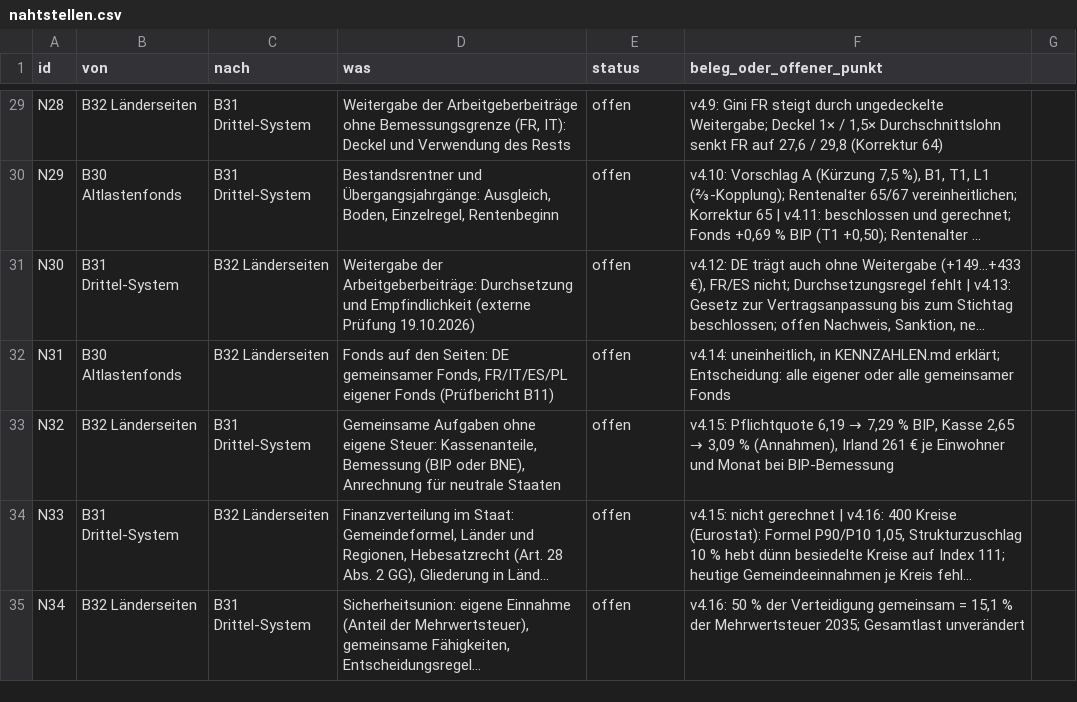
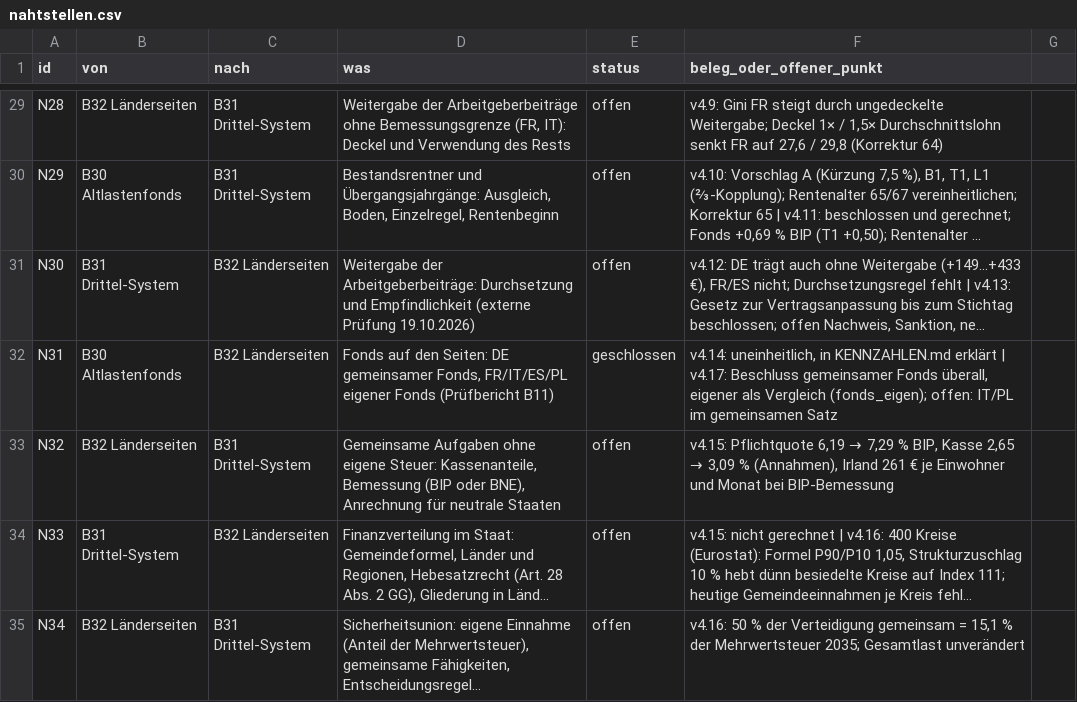
Before and after one commit to archicrowd/2828, a CSV file: projekt/nahtstellen.csv, drawn as a sheet; only a part is shown, gaps mark what is left out; long unchanged cells end in …; the diff names each change by its address in the sheet, - before the commit and + after, or states it on an @@ line.

```diff
--- a/projekt/nahtstellen.csv
+++ b/projekt/nahtstellen.csv
-E32 (status): offen
+E32 (status): geschlossen
-F32 (beleg_oder_offener_punkt): …in KENNZAHLEN.md erklärt; Entscheidung: alle eigener oder alle gemeinsamer Fonds
+F32 (beleg_oder_offener_punkt): …in KENNZAHLEN.md erklärt | v4.17: Beschluss gemeinsamer Fonds überall, eigener als Vergleich (fonds_eigen); offen: IT/PL im gemeinsamen Satz
```
Also changed, not shown: projekt/bausteine.csv, 25 other files.
